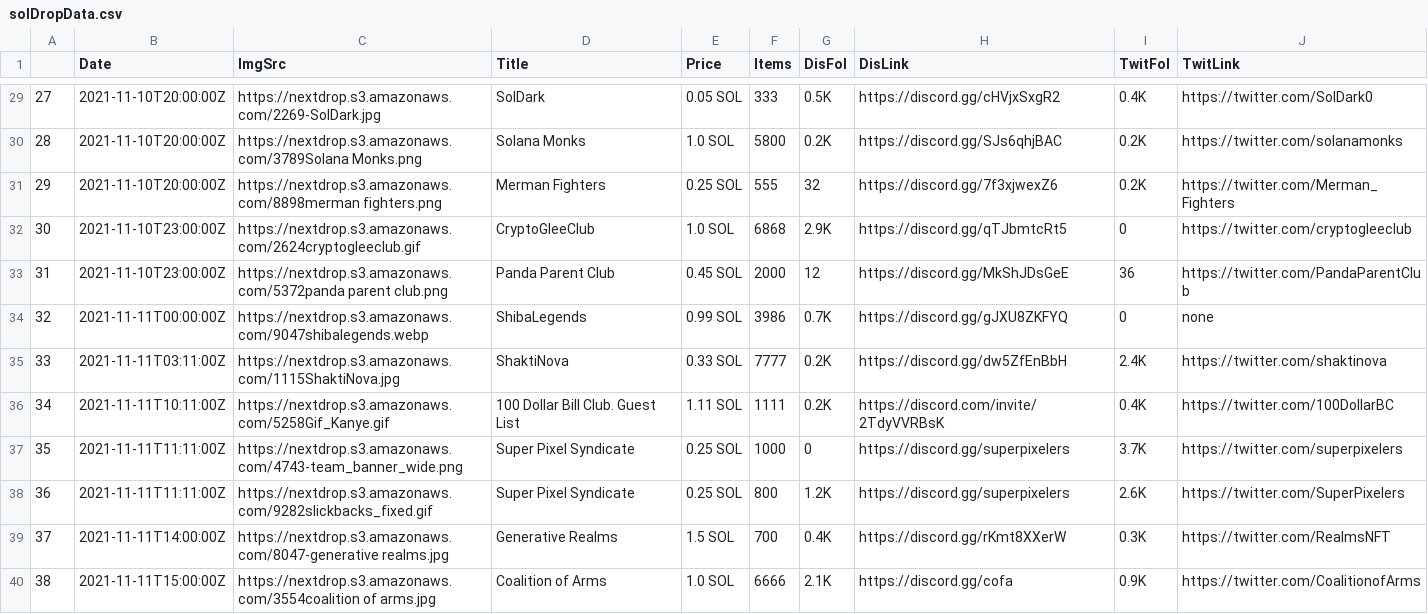
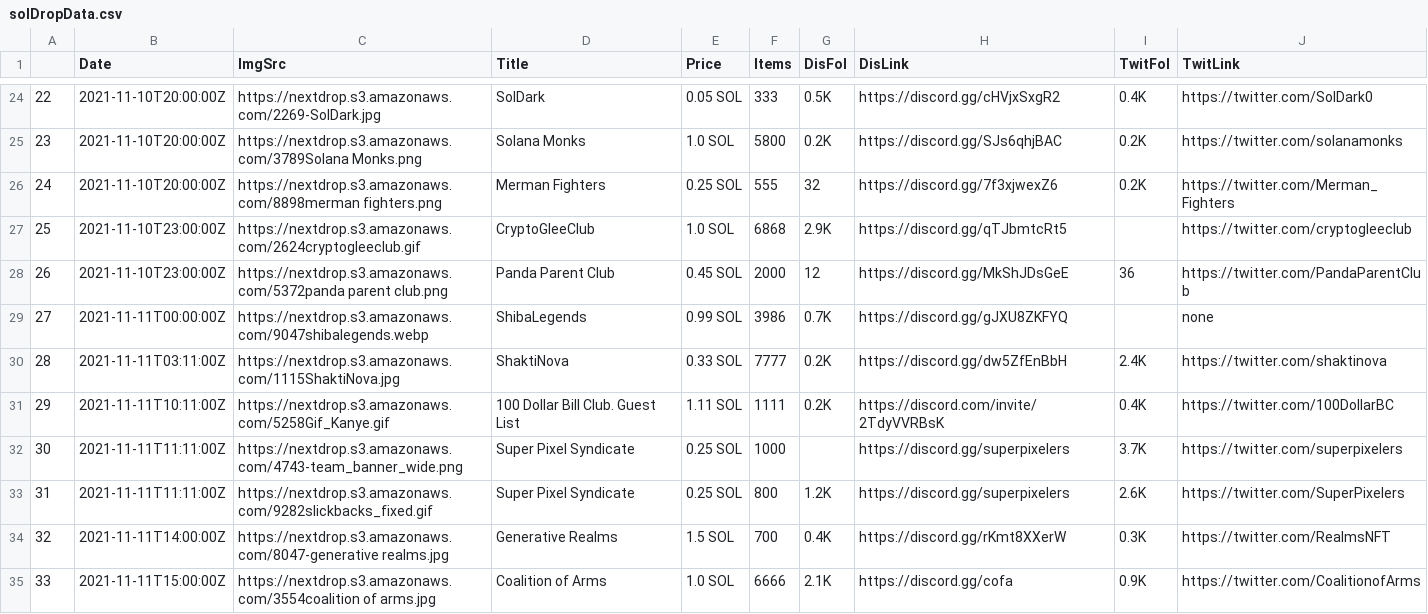
Before and after one commit to FIZIS-net/NFT_Telegram_Bot_Miki, a CSV file: data/solDropData.csv, drawn as a sheet; only a part is shown, gaps mark what is left out; addresses are those after the commit; the diff covers the shown part only; the diff names each change by its address in the sheet, - before the commit and + after, or states it on an @@ line.

```diff
--- a/data/solDropData.csv
+++ b/data/solDropData.csv
@@ column A renumbered from row 2 down @@
-I27 (TwitFol): 0
+I27 (TwitFol): (empty)
-I29 (TwitFol): 0
+I29 (TwitFol): (empty)
-G32 (DisFol): 0
+G32 (DisFol): (empty)
```
Also changed, not shown: 7 added rows, 8 removed rows and 40 edited cells elsewhere in this file, data/ethDropData.csv, 4 other files.
